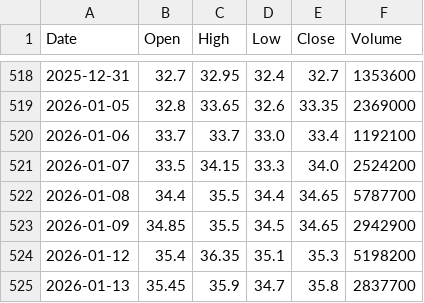
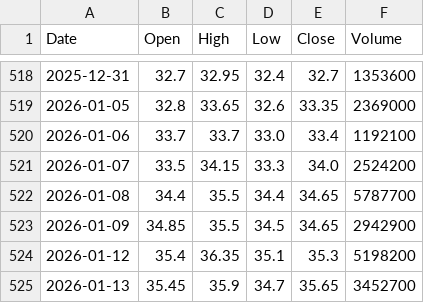
Before and after one commit to AnNguyen2023/vn-stock-portfolio, a CSV file: backend/cache/DCM_history.csv, drawn as a sheet; only a part is shown, gaps mark what is left out.

```diff
--- a/backend/cache/DCM_history.csv
+++ b/backend/cache/DCM_history.csv
@@ -524,2 +524,2 @@ Date,Open,High,Low,Close,Volume
 2026-01-12,35.4,36.35,35.1,35.3,5198200
-2026-01-13,35.45,35.9,34.7,35.8,2837700
+2026-01-13,35.45,35.9,34.7,35.65,3452700
```
Also changed, not shown: backend/cache/DGC_history.csv, backend/cache/HCM_history.csv, 10 other files.
